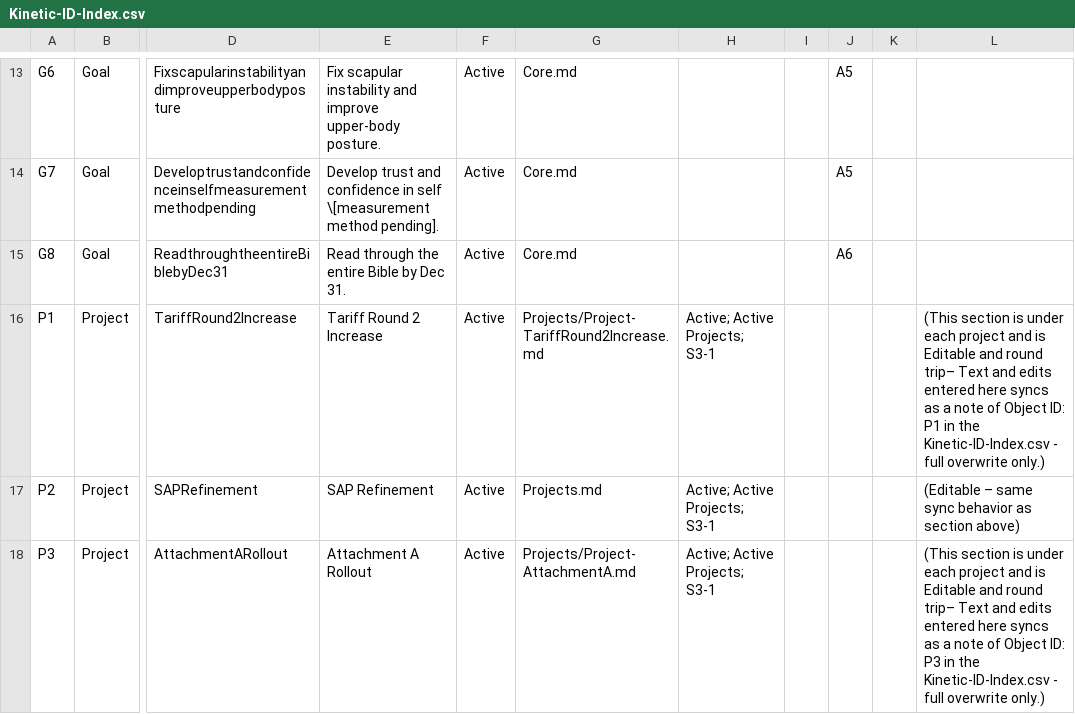
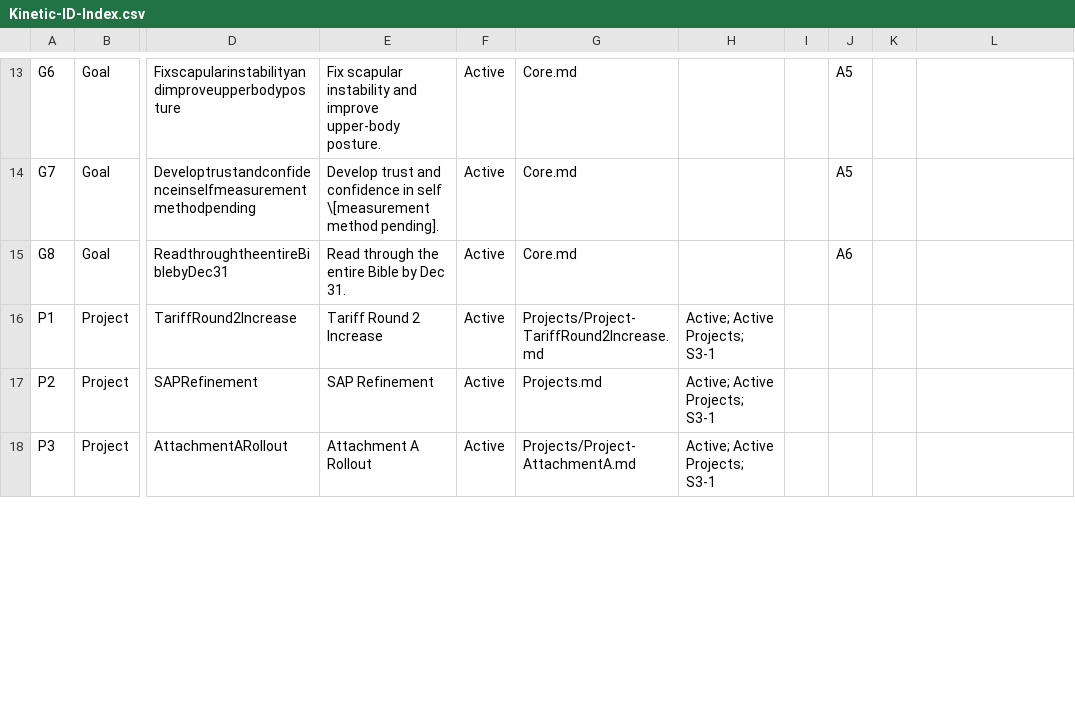
Before and after one commit to mikesturm/Kinetic, a CSV file: Kinetic-ID-Index.csv, drawn as a sheet; only a part is shown, gaps mark what is left out; the diff covers the shown part only; the diff names each change by its address in the sheet, - before the commit and + after, or states it on an @@ line.

```diff
--- a/Kinetic-ID-Index.csv
+++ b/Kinetic-ID-Index.csv
-L16: (This section is under each project and is Editable and round trip– Text and edits entered here syncs as a note of Object ID: P1 in the Kinetic-ID-Index.csv - full overwrite only.)
+L16: (empty)
-L17: (Editable – same sync behavior as section above)
+L17: (empty)
-L18: (This section is under each project and is Editable and round trip– Text and edits entered here syncs as a note of Object ID: P3 in the Kinetic-ID-Index.csv - full overwrite only.)
+L18: (empty)
```
Also changed, not shown: 9 edited cells elsewhere in this file, Views/Projects_Open.csv, Views/Tasks_Active.csv, 6 other files.
